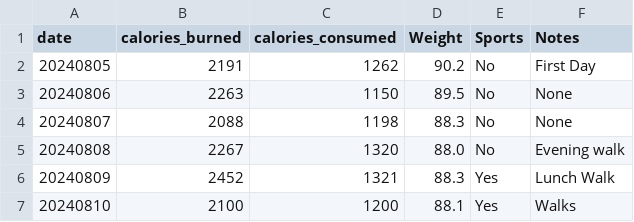
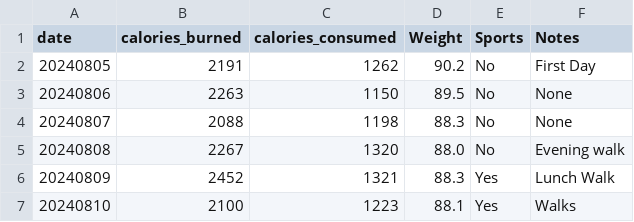
Before and after one commit to jersme/weighttracker, a CSV file: weightracker.csv, drawn as a sheet.

Commit message:
Update weightracker.csv

```diff
--- a/weightracker.csv
+++ b/weightracker.csv
@@ -6,2 +6,2 @@ date;calories_burned;calories_consumed;Weight;Sports;Notes;
 20240809;2452;1321;88.3;Yes;Lunch Walk;
-20240810;2100;1200;88.1;Yes;Walks;
+20240810;2100;1223;88.1;Yes;Walks;
```
